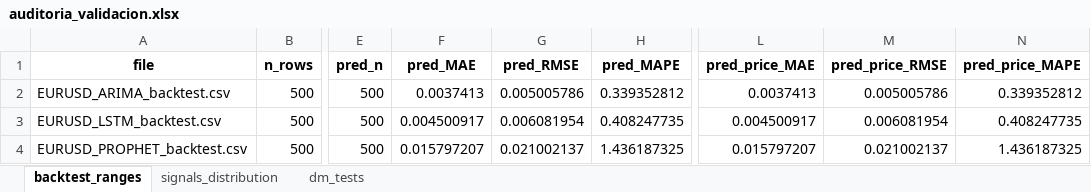
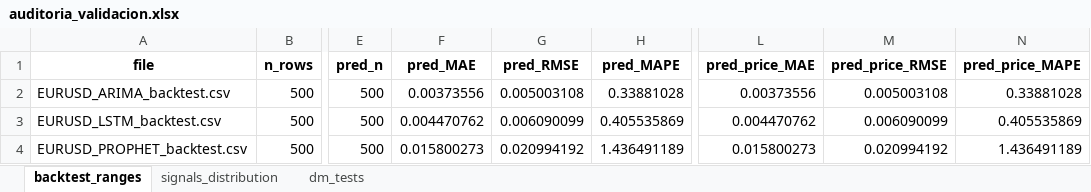
Before and after one commit to Julk-ui/Mark_I, an Excel workbook: outputs/validacion/auditoria_validacion.xlsx, sheet backtest_ranges, drawn as a sheet; only a part is shown, gaps mark what is left out; values as stored, in another font and other column widths than the file's, no borders; the diff names each change by its address in the sheet, - before the commit and + after, or states it on an @@ line.

```diff
--- a/outputs/validacion/auditoria_validacion.xlsx (sheet backtest_ranges)
+++ b/outputs/validacion/auditoria_validacion.xlsx (sheet backtest_ranges)
-F2 (pred_MAE): 0.0037413
+F2 (pred_MAE): 0.00373556
-G2 (pred_RMSE): 0.005005786
+G2 (pred_RMSE): 0.005003108
-H2 (pred_MAPE): 0.339352812
+H2 (pred_MAPE): 0.33881028
-L2 (pred_price_MAE): 0.0037413
+L2 (pred_price_MAE): 0.00373556
-M2 (pred_price_RMSE): 0.005005786
+M2 (pred_price_RMSE): 0.005003108
-N2 (pred_price_MAPE): 0.339352812
+N2 (pred_price_MAPE): 0.33881028
-F3 (pred_MAE): 0.004500917
+F3 (pred_MAE): 0.004470762
-G3 (pred_RMSE): 0.006081954
+G3 (pred_RMSE): 0.006090099
-H3 (pred_MAPE): 0.408247735
+H3 (pred_MAPE): 0.405535869
-L3 (pred_price_MAE): 0.004500917
+L3 (pred_price_MAE): 0.004470762
-M3 (pred_price_RMSE): 0.006081954
+M3 (pred_price_RMSE): 0.006090099
-N3 (pred_price_MAPE): 0.408247735
+N3 (pred_price_MAPE): 0.405535869
-F4 (pred_MAE): 0.015797207
+F4 (pred_MAE): 0.015800273
-G4 (pred_RMSE): 0.021002137
+G4 (pred_RMSE): 0.020994192
-H4 (pred_MAPE): 1.436187325
+H4 (pred_MAPE): 1.436491189
-L4 (pred_price_MAE): 0.015797207
+L4 (pred_price_MAE): 0.015800273
-M4 (pred_price_RMSE): 0.021002137
+M4 (pred_price_RMSE): 0.020994192
-N4 (pred_price_MAPE): 1.436187325
+N4 (pred_price_MAPE): 1.436491189
```
Also changed, not shown: sheet signals_distribution, sheet dm_tests, outputs/validacion/validacion_consolidado.xlsx, 9 other files.
